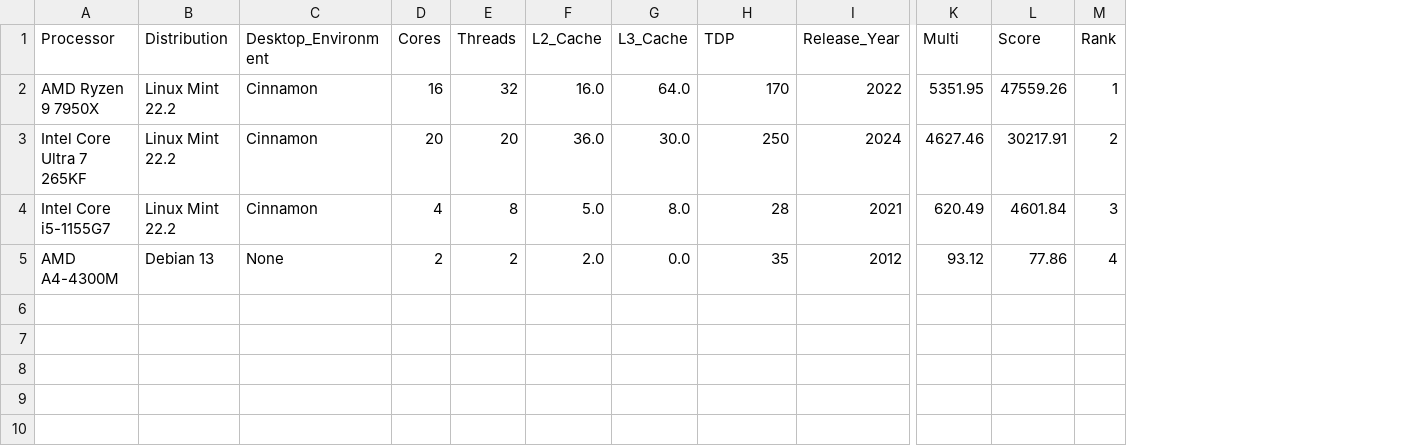
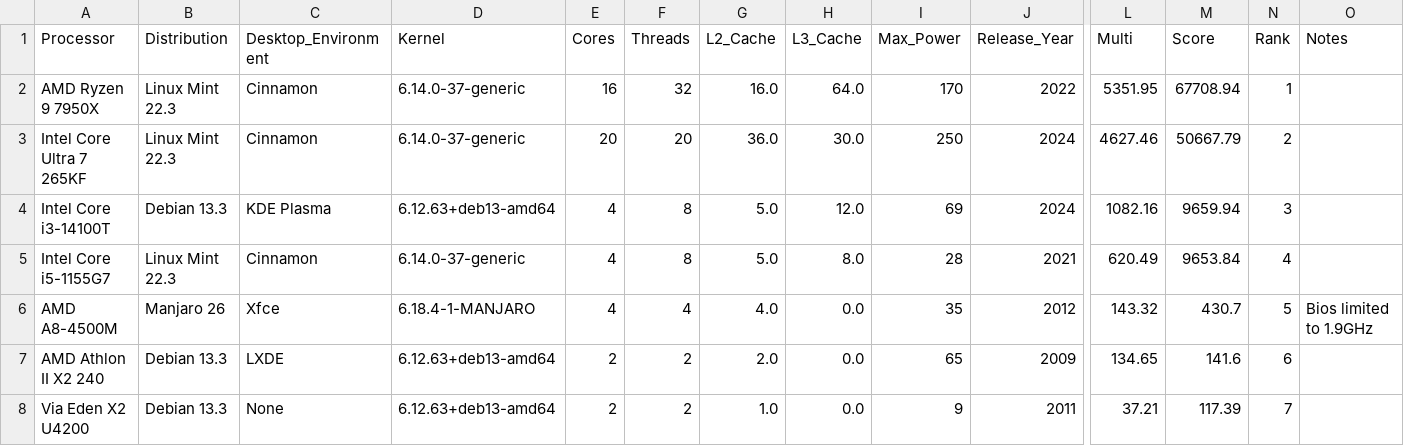
Before and after one commit to nulvoid/cpu-ranker, a CSV file: example-output.csv, drawn as a sheet; only a part is shown, gaps mark what is left out; removed rows and columns are numbered as before the commit, all else as after; rows hold the shown columns only; the diff names each change by its address in the sheet, - before the commit and + after, or states it on an @@ line.

```diff
--- a/example-output.csv
+++ b/example-output.csv
+column D (Kernel), rows 2-3: 6.14.0-37-generic | 6.14.0-37-generic; row 5: 6.14.0-37-generic
+column O (Notes), empty
-I1: TDP
+I1: Max_Power
-B2:B3 (Distribution): Linux Mint 22.2
+B2:B3 (Distribution): Linux Mint 22.3
-M2 (Score): 47559.26
+M2 (Score): 67708.94
-M3 (Score): 30217.91
+M3 (Score): 50667.79
+row 4: Intel Core i3-14100T | Debian 13.3 | KDE Plasma | 6.12.63+deb13-amd64 | 4 | 8 | 5.0 | 12.0 | 69 | 2024 | 1082.16 | 9659.94 | 3
-B5 (Distribution): Linux Mint 22.2
+B5 (Distribution): Linux Mint 22.3
-M5 (Score): 4601.84
+M5 (Score): 9653.84
-N5 (Rank): 3
+N5 (Rank): 4
-row 5: AMD A4-4300M | Debian 13 | None | 2 | 2 | 2.0 | 0.0 | 35 | 2012 | 93.12 | 77.86 | 4
+row 6: AMD A8-4500M | Manjaro 26 | Xfce | 6.18.4-1-MANJARO | 4 | 4 | 4.0 | 0.0 | 35 | 2012 | 143.32 | 430.7 | 5 | Bios limited to 1.9GHz
+row 7: AMD Athlon II X2 240 | Debian 13.3 | LXDE | 6.12.63+deb13-amd64 | 2 | 2 | 2.0 | 0.0 | 65 | 2009 | 134.65 | 141.6 | 6
+row 8: Via Eden X2 U4200 | Debian 13.3 | None | 6.12.63+deb13-amd64 | 2 | 2 | 1.0 | 0.0 | 9 | 2011 | 37.21 | 117.39 | 7
```
Also changed, not shown: 12 other files.
